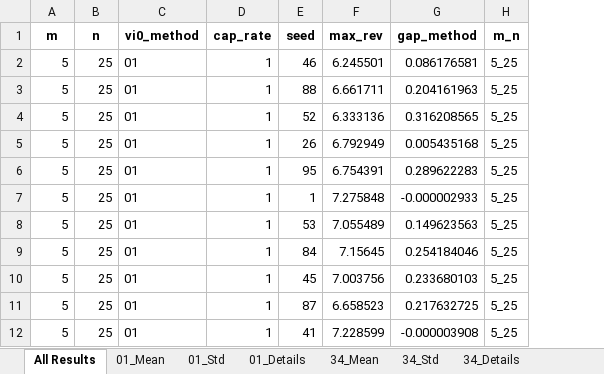
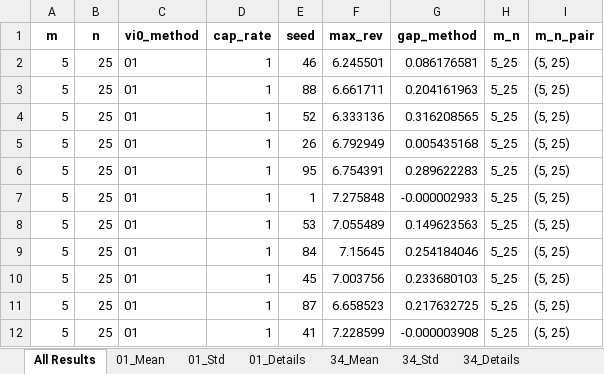
Before and after one commit to wch444/Assortment-Benchmark, an Excel workbook: results/nl_summary_statistics.xlsx, sheet All Results, drawn as a sheet; only a part is shown; values as stored, in another font and other column widths than the file's, no borders; the diff names each change by its address in the sheet, - before the commit and + after, or states it on an @@ line.

```diff
--- a/results/nl_summary_statistics.xlsx (sheet All Results)
+++ b/results/nl_summary_statistics.xlsx (sheet All Results)
+column I (m_n_pair), rows 2-12: all (5, 25)
```
Also changed, not shown: sheet 34_Details, sheet 01_Details, results/mmnl_summary_statistics.xlsx, 6 other files.
